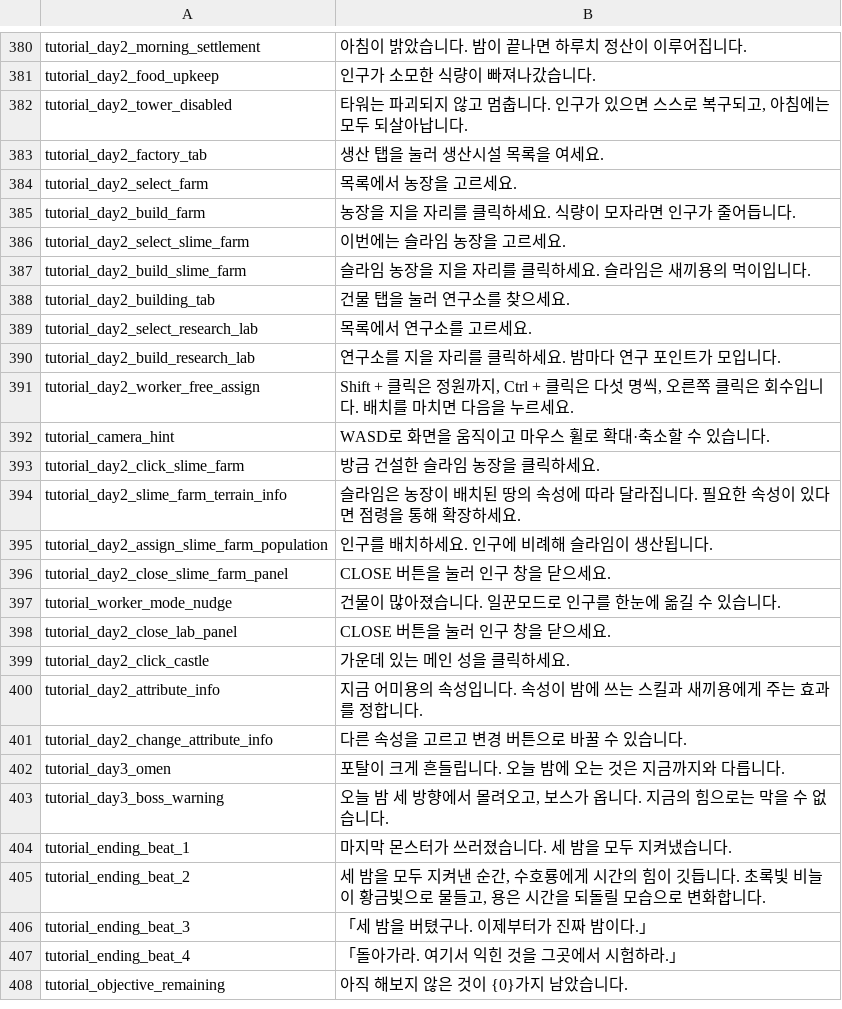
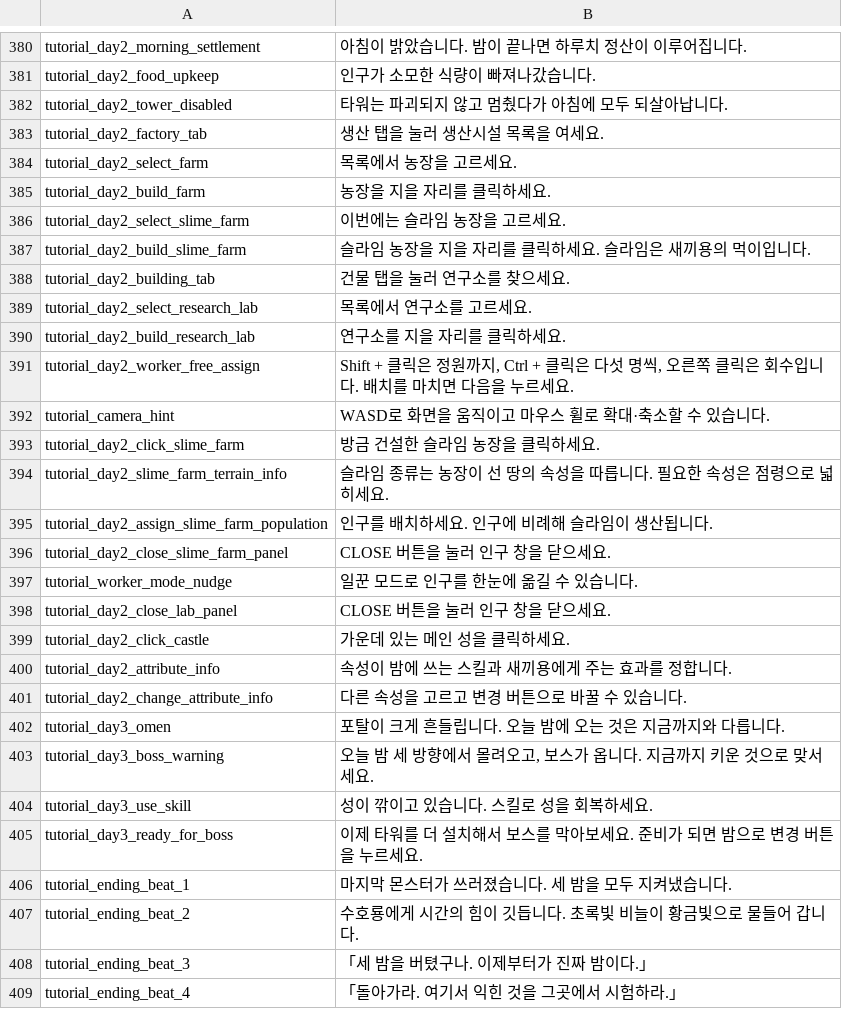
Before and after one commit to JoKangHyeon/TowerAndDragon, a CSV file: Assets/StreamingAssets/Localization/ko_kr.csv, drawn as a sheet; only a part is shown, gaps mark what is left out; the shorter side is filled out with more unchanged rows; the diff covers the shown part only.

```diff
--- a/Assets/StreamingAssets/Localization/ko_kr.csv
+++ b/Assets/StreamingAssets/Localization/ko_kr.csv
@@ -386,6 +386,6 @@
 "tutorial_day2_food_upkeep","인구가 소모한 식량이 빠져나갔습니다."
-"tutorial_day2_tower_disabled","타워는 파괴되지 않고 멈춥니다. 인구가 있으면 스스로 복구되고, 아침에는 모두 되살아납니다."
+"tutorial_day2_tower_disabled","타워는 파괴되지 않고 멈췄다가 아침에 모두 되살아납니다."
 "tutorial_day2_factory_tab","생산 탭을 눌러 생산시설 목록을 여세요."
 "tutorial_day2_select_farm","목록에서 농장을 고르세요."
-"tutorial_day2_build_farm","농장을 지을 자리를 클릭하세요. 식량이 모자라면 인구가 줄어듭니다."
+"tutorial_day2_build_farm","농장을 지을 자리를 클릭하세요."
 "tutorial_day2_select_slime_farm","이번에는 슬라임 농장을 고르세요."
@@ -394,3 +394,3 @@
 "tutorial_day2_select_research_lab","목록에서 연구소를 고르세요."
-"tutorial_day2_build_research_lab","연구소를 지을 자리를 클릭하세요. 밤마다 연구 포인트가 모입니다."
+"tutorial_day2_build_research_lab","연구소를 지을 자리를 클릭하세요."
 "tutorial_day2_worker_free_assign","Shift + 클릭은 정원까지, Ctrl + 클릭은 다섯 명씩, 오른쪽 클릭은 회수입니다. 배치를 마치면 다음을 누르세요."
@@ -398,14 +398,16 @@
 "tutorial_day2_click_slime_farm","방금 건설한 슬라임 농장을 클릭하세요."
-"tutorial_day2_slime_farm_terrain_info","슬라임은 농장이 배치된 땅의 속성에 따라 달라집니다. 필요한 속성이 있다면 점령을 통해 확장하세요."
+"tutorial_day2_slime_farm_terrain_info","슬라임 종류는 농장이 선 땅의 속성을 따릅니다. 필요한 속성은 점령으로 넓히세요."
 "tutorial_day2_assign_slime_farm_population","인구를 배치하세요. 인구에 비례해 슬라임이 생산됩니다."
 "tutorial_day2_close_slime_farm_panel","CLOSE 버튼을 눌러 인구 창을 닫으세요."
-"tutorial_worker_mode_nudge","건물이 많아졌습니다. 일꾼모드로 인구를 한눈에 옮길 수 있습니다."
+"tutorial_worker_mode_nudge","일꾼 모드로 인구를 한눈에 옮길 수 있습니다."
 "tutorial_day2_close_lab_panel","CLOSE 버튼을 눌러 인구 창을 닫으세요."
 "tutorial_day2_click_castle","가운데 있는 메인 성을 클릭하세요."
-"tutorial_day2_attribute_info","지금 어미용의 속성입니다. 속성이 밤에 쓰는 스킬과 새끼용에게 주는 효과를 정합니다."
+"tutorial_day2_attribute_info","속성이 밤에 쓰는 스킬과 새끼용에게 주는 효과를 정합니다."
 "tutorial_day2_change_attribute_info","다른 속성을 고르고 변경 버튼으로 바꿀 수 있습니다."
 "tutorial_day3_omen","포탈이 크게 흔들립니다. 오늘 밤에 오는 것은 지금까지와 다릅니다."
-"tutorial_day3_boss_warning","오늘 밤 세 방향에서 몰려오고, 보스가 옵니다. 지금의 힘으로는 막을 수 없습니다."
+"tutorial_day3_boss_warning","오늘 밤 세 방향에서 몰려오고, 보스가 옵니다. 지금까지 키운 것으로 맞서세요."
+"tutorial_day3_use_skill","성이 깎이고 있습니다. 스킬로 성을 회복하세요."
+"tutorial_day3_ready_for_boss","이제 타워를 더 설치해서 보스를 막아보세요. 준비가 되면 밤으로 변경 버튼을 누르세요."
 "tutorial_ending_beat_1","마지막 몬스터가 쓰러졌습니다. 세 밤을 모두 지켜냈습니다."
-"tutorial_ending_beat_2","세 밤을 모두 지켜낸 순간, 수호룡에게 시간의 힘이 깃듭니다. 초록빛 비늘이 황금빛으로 물들고, 용은 시간을 되돌릴 모습으로 변화합니다."
+"tutorial_ending_beat_2","수호룡에게 시간의 힘이 깃듭니다. 초록빛 비늘이 황금빛으로 물들어 갑니다."
 "tutorial_ending_beat_3","「세 밤을 버텼구나. 이제부터가 진짜 밤이다.」"
```
Also changed, not shown: 1 added row and 22 edited cells elsewhere in this file, Assets/StreamingAssets/Localization/en_us.csv, 12 other files.
